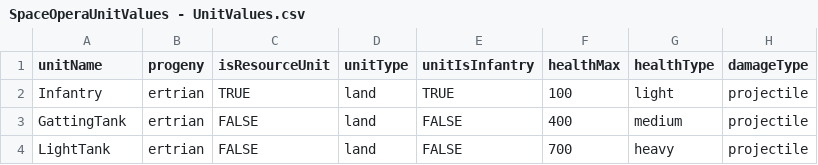
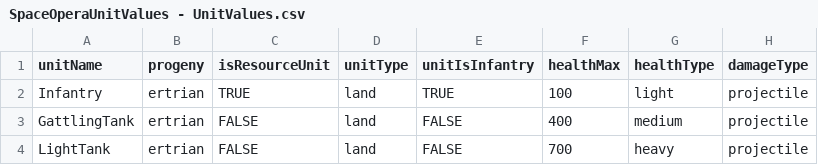
Before and after one commit to massimo-gordillo/spaceOpera, a CSV file: AWremake/Assets/StreamingAssets/SpaceOperaUnitValues - UnitValues.csv, drawn as a sheet; only a part is shown; the diff names each change by its address in the sheet, - before the commit and + after, or states it on an @@ line.

Commit message:
Tested and confirmed GameValuesSO.LoadUnitsFromCSV was able to consume data from the CSV and apply it to the unit prefabs. Thank you again  chatGPT.

```diff
--- a/AWremake/Assets/StreamingAssets/SpaceOperaUnitValues - UnitValues.csv
+++ b/AWremake/Assets/StreamingAssets/SpaceOperaUnitValues - UnitValues.csv
-A3 (unitName): GattingTank
+A3 (unitName): GattlingTank
```
Also changed, not shown: 7 other files.
